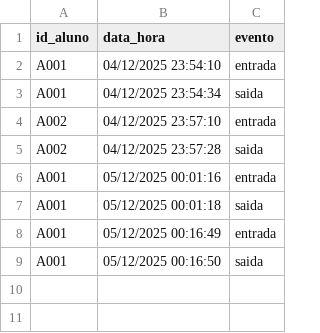
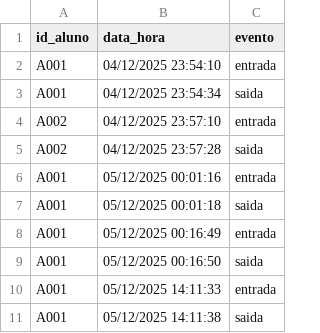
Before and after one commit to vinicius-aoli/Projeto-Final, a CSV file: log_presenca.csv, drawn as a sheet; the diff names each change by its address in the sheet, - before the commit and + after, or states it on an @@ line.

```diff
--- a/log_presenca.csv
+++ b/log_presenca.csv
+row 10: A001 | 05/12/2025 14:11:33 | entrada
+row 11: A001 | 05/12/2025 14:11:38 | saida
```
Also changed, not shown: perfis_alunos.csv, usuarios.csv, 2 other files.
